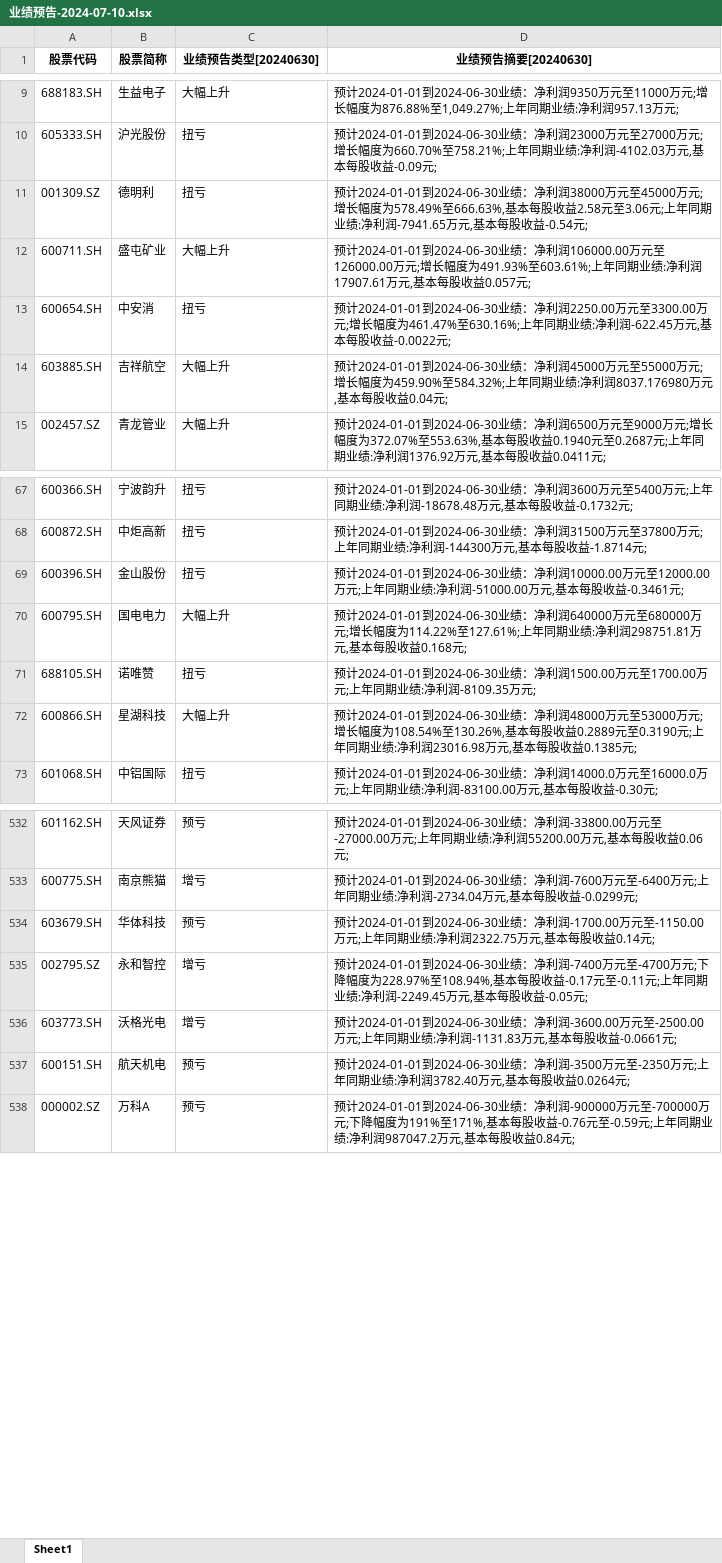
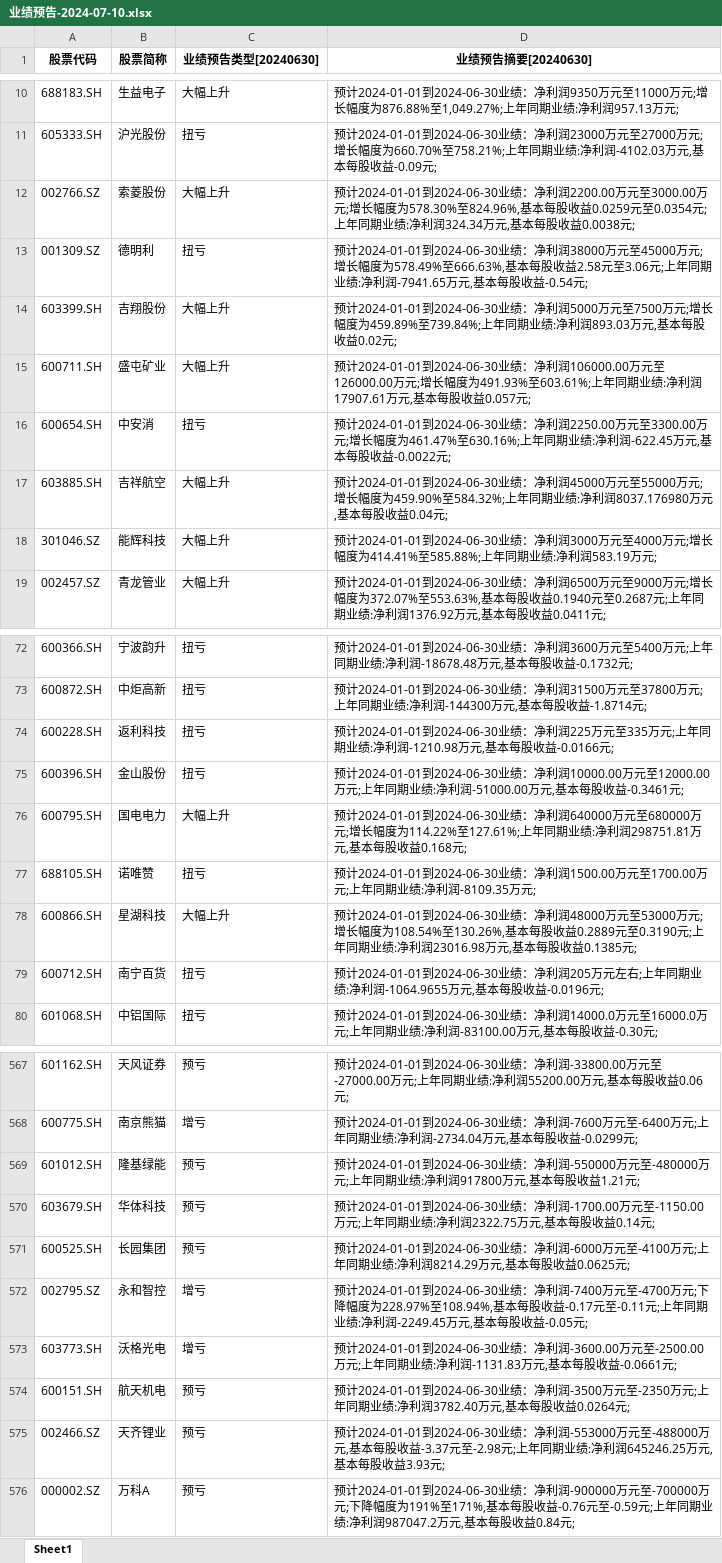
Before and after one commit to oishi81/wencai, an Excel workbook: 业绩预告-2024-07-10.xlsx, sheet Sheet1, drawn as a sheet; only a part is shown, gaps mark what is left out; values as stored, in another font and other column widths than the file's, no borders; the diff covers the shown part only; the diff names each change by its address in the sheet, - before the commit and + after, or states it on an @@ line.

```diff
--- a/业绩预告-2024-07-10.xlsx (sheet Sheet1)
+++ b/业绩预告-2024-07-10.xlsx (sheet Sheet1)
+row 12: 002766.SZ | 索菱股份 | 大幅上升 | 预计2024-01-01到2024-06-30业绩：净利润2200.00万元至3000.00万元;增长幅度为578.30%至824.96%,基本每股收益0.0259元至0.0354元;上年同期业绩:净利润324.34万元,基本每股收益0.0038元;
+row 14: 603399.SH | 吉翔股份 | 大幅上升 | 预计2024-01-01到2024-06-30业绩：净利润5000万元至7500万元;增长幅度为459.89%至739.84%;上年同期业绩:净利润893.03万元,基本每股收益0.02元;
+row 18: 301046.SZ | 能辉科技 | 大幅上升 | 预计2024-01-01到2024-06-30业绩：净利润3000万元至4000万元;增长幅度为414.41%至585.88%;上年同期业绩:净利润583.19万元;
+row 74: 600228.SH | 返利科技 | 扭亏 | 预计2024-01-01到2024-06-30业绩：净利润225万元至335万元;上年同期业绩:净利润-1210.98万元,基本每股收益-0.0166元;
+row 79: 600712.SH | 南宁百货 | 扭亏 | 预计2024-01-01到2024-06-30业绩：净利润205万元左右;上年同期业绩:净利润-1064.9655万元,基本每股收益-0.0196元;
+row 569: 601012.SH | 隆基绿能 | 预亏 | 预计2024-01-01到2024-06-30业绩：净利润-550000万元至-480000万元;上年同期业绩:净利润917800万元,基本每股收益1.21元;
+row 571: 600525.SH | 长园集团 | 预亏 | 预计2024-01-01到2024-06-30业绩：净利润-6000万元至-4100万元;上年同期业绩:净利润8214.29万元,基本每股收益0.0625元;
+row 575: 002466.SZ | 天齐锂业 | 预亏 | 预计2024-01-01到2024-06-30业绩：净利润-553000万元至-488000万元,基本每股收益-3.37元至-2.98元;上年同期业绩:净利润645246.25万元,基本每股收益3.93元;
```
Also changed, not shown: 38 added rows elsewhere in this sheet, 1 other file.
